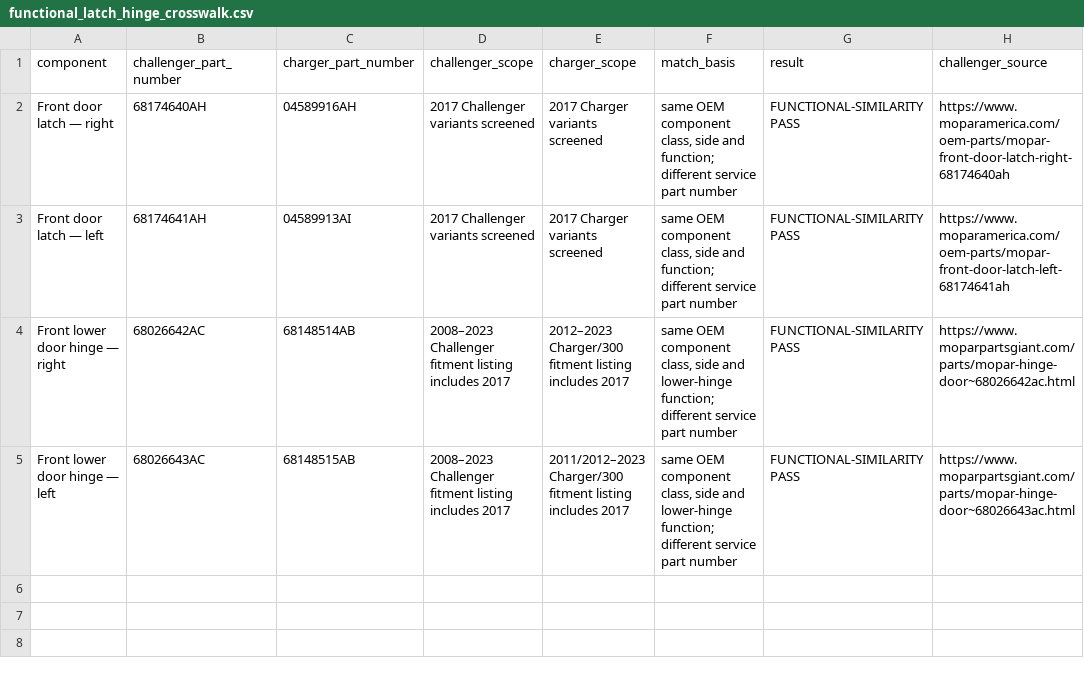
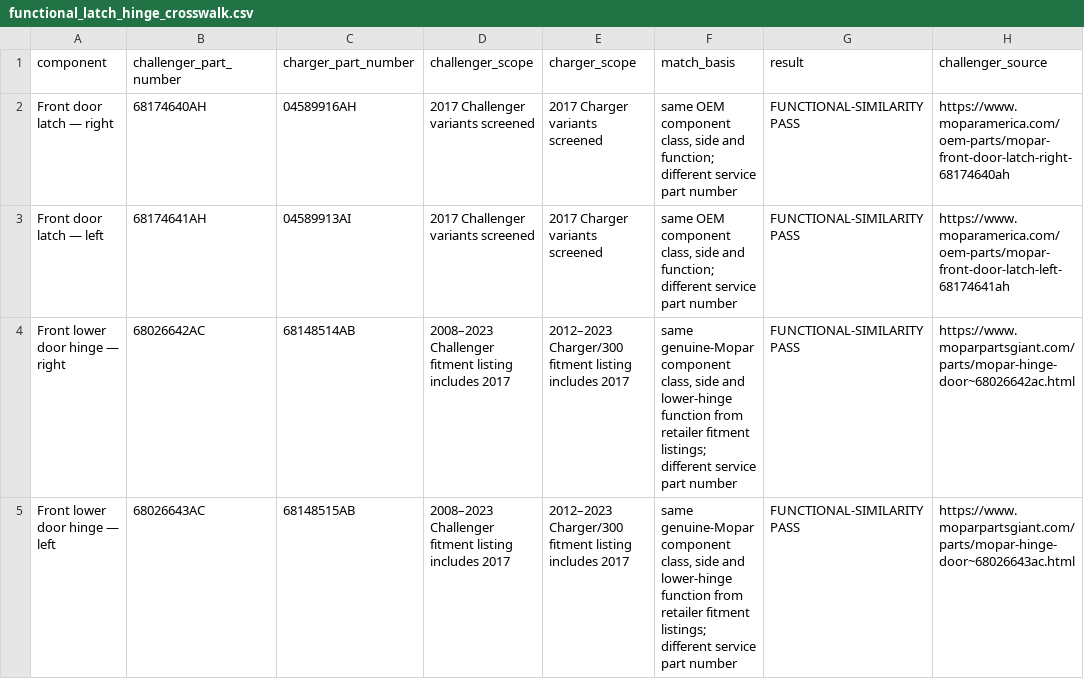
Before and after one commit to karanjain1/vin-hardware-commonality-2017-charger-300, a CSV file: extracted/door_comparison/functional_latch_hinge_crosswalk.csv, drawn as a sheet; only a part is shown; the diff names each change by its address in the sheet, - before the commit and + after, or states it on an @@ line.

```diff
--- a/extracted/door_comparison/functional_latch_hinge_crosswalk.csv
+++ b/extracted/door_comparison/functional_latch_hinge_crosswalk.csv
-F4:F5 (match_basis): same OEM component class, side and lower-hinge function; different service…
+F4:F5 (match_basis): same genuine-Mopar component class, side and lower-hinge function from retailer fitment listings; different service…
-E5 (charger_scope): 2011/2012–2023 Charger/300 fitment…
+E5 (charger_scope): 2012–2023 Charger/300 fitment…
```
Also changed, not shown: extracted/expanded_adr_comparison/adr_direct_common_parts.csv, extracted/expanded_adr_comparison/adr_expanded_matrix.csv, 13 other files.
